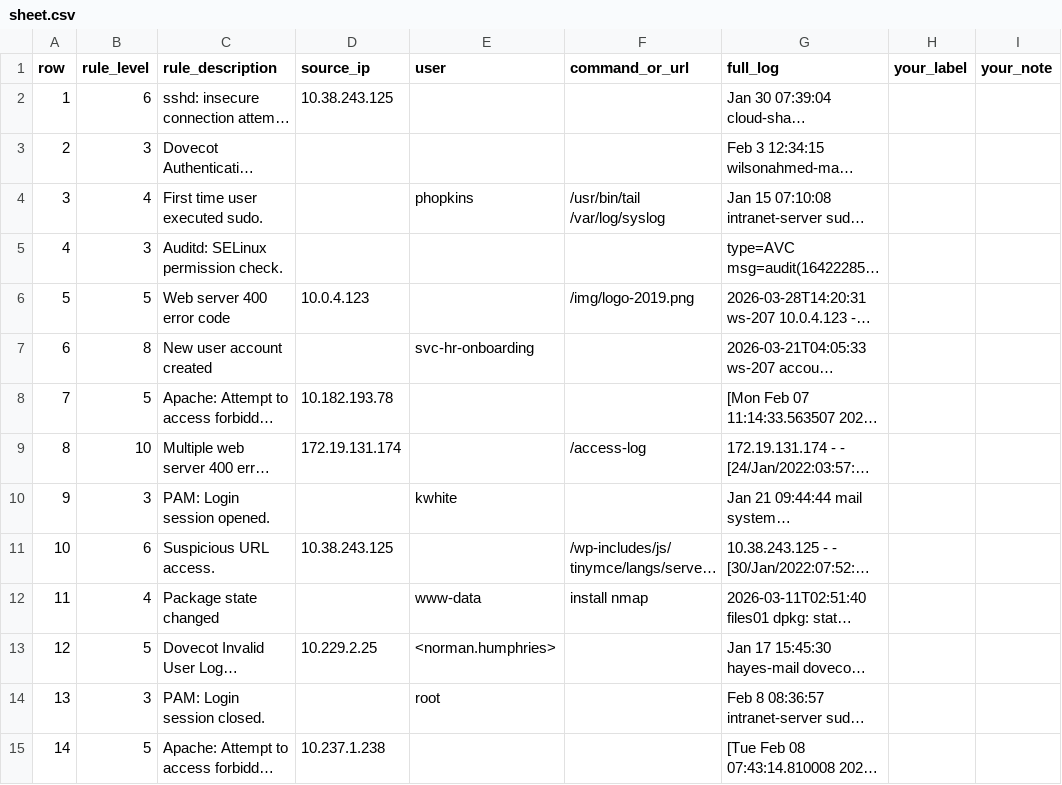
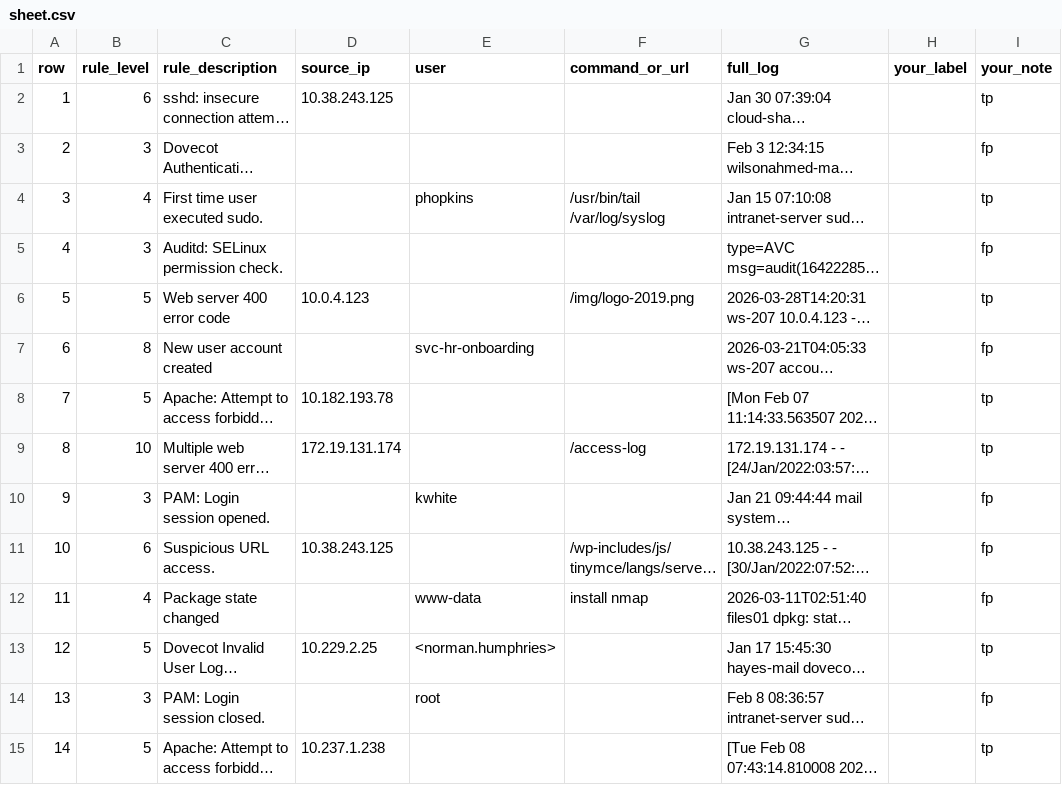
Before and after one commit to Warisha-Shaukat/soc-triage, a CSV file: data/spotcheck/sheet.csv, drawn as a sheet; only a part is shown; long unchanged cells end in …; the diff covers the shown part only; the diff names each change by its address in the sheet, - before the commit and + after, or states it on an @@ line.

```diff
--- a/data/spotcheck/sheet.csv
+++ b/data/spotcheck/sheet.csv
-I2 (your_note): (empty)
+I2 (your_note): tp
-I3 (your_note): (empty)
+I3 (your_note): fp
-I4 (your_note): (empty)
+I4 (your_note): tp
-I5 (your_note): (empty)
+I5 (your_note): fp
-I6 (your_note): (empty)
+I6 (your_note): tp
-I7 (your_note): (empty)
+I7 (your_note): fp
-I8:I9 (your_note): (empty)
+I8:I9 (your_note): tp
-I10:I12 (your_note): (empty)
+I10:I12 (your_note): fp
-I13 (your_note): (empty)
+I13 (your_note): tp
-I14 (your_note): (empty)
+I14 (your_note): fp
-I15 (your_note): (empty)
+I15 (your_note): tp
```
Also changed, not shown: 27 edited cells elsewhere in this file.
